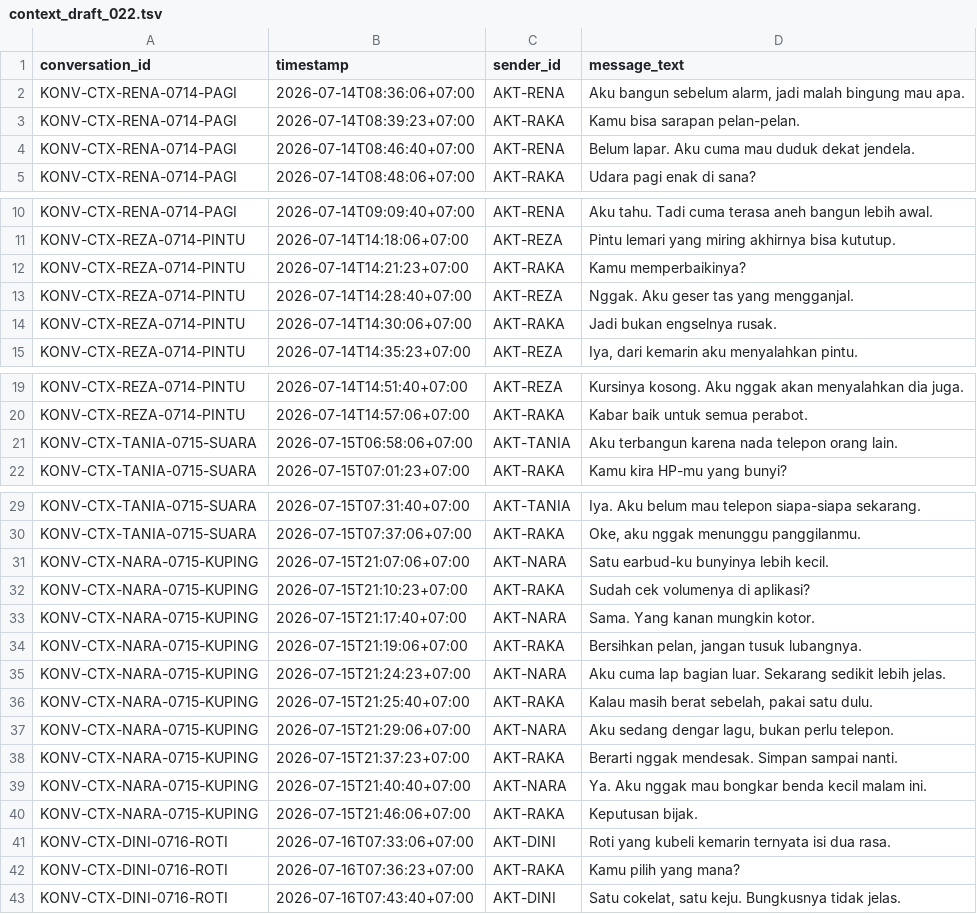
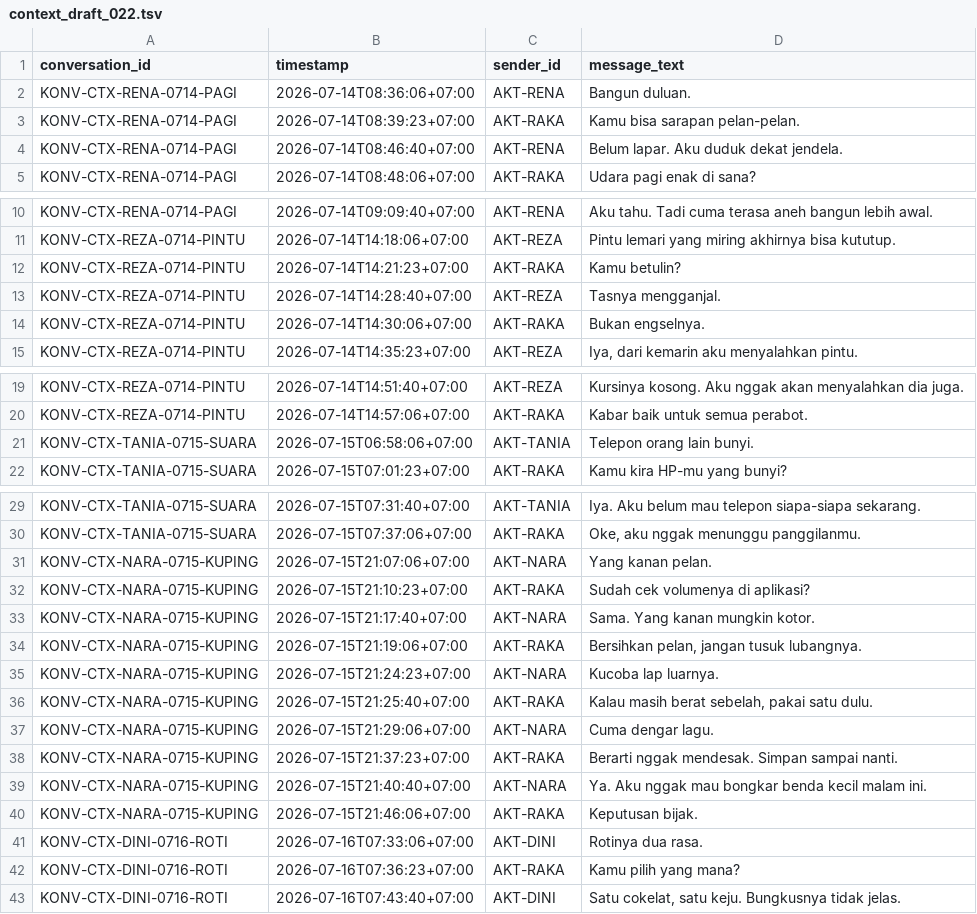
Before and after one commit to krissimbolon/libera, a TSV file: data/adaptasi_indonesia/context_draft_022.tsv, drawn as a sheet; only a part is shown, gaps mark what is left out; the diff covers the shown part only.

```diff
--- a/data/adaptasi_indonesia/context_draft_022.tsv
+++ b/data/adaptasi_indonesia/context_draft_022.tsv
@@ -1,5 +1,5 @@
 conversation_id	timestamp	sender_id	message_text
-KONV-CTX-RENA-0714-PAGI	2026-07-14T08:36:06+07:00	AKT-RENA	Aku bangun sebelum alarm, jadi malah bingung mau apa.
+KONV-CTX-RENA-0714-PAGI	2026-07-14T08:36:06+07:00	AKT-RENA	Bangun duluan.
 KONV-CTX-RENA-0714-PAGI	2026-07-14T08:39:23+07:00	AKT-RAKA	Kamu bisa sarapan pelan-pelan.
-KONV-CTX-RENA-0714-PAGI	2026-07-14T08:46:40+07:00	AKT-RENA	Belum lapar. Aku cuma mau duduk dekat jendela.
+KONV-CTX-RENA-0714-PAGI	2026-07-14T08:46:40+07:00	AKT-RENA	Belum lapar. Aku duduk dekat jendela.
 KONV-CTX-RENA-0714-PAGI	2026-07-14T08:48:06+07:00	AKT-RAKA	Udara pagi enak di sana?
@@ -11,5 +11,5 @@ KONV-CTX-RENA-0714-PAGI	2026-07-14T09:09:40+07:00	AKT-RENA	Aku tahu. Tadi cuma t
 KONV-CTX-REZA-0714-PINTU	2026-07-14T14:18:06+07:00	AKT-REZA	Pintu lemari yang miring akhirnya bisa kututup.
-KONV-CTX-REZA-0714-PINTU	2026-07-14T14:21:23+07:00	AKT-RAKA	Kamu memperbaikinya?
-KONV-CTX-REZA-0714-PINTU	2026-07-14T14:28:40+07:00	AKT-REZA	Nggak. Aku geser tas yang mengganjal.
-KONV-CTX-REZA-0714-PINTU	2026-07-14T14:30:06+07:00	AKT-RAKA	Jadi bukan engselnya rusak.
+KONV-CTX-REZA-0714-PINTU	2026-07-14T14:21:23+07:00	AKT-RAKA	Kamu betulin?
+KONV-CTX-REZA-0714-PINTU	2026-07-14T14:28:40+07:00	AKT-REZA	Tasnya mengganjal.
+KONV-CTX-REZA-0714-PINTU	2026-07-14T14:30:06+07:00	AKT-RAKA	Bukan engselnya.
 KONV-CTX-REZA-0714-PINTU	2026-07-14T14:35:23+07:00	AKT-REZA	Iya, dari kemarin aku menyalahkan pintu.
@@ -20,3 +20,3 @@ KONV-CTX-REZA-0714-PINTU	2026-07-14T14:51:40+07:00	AKT-REZA	Kursinya kosong. Aku
 KONV-CTX-REZA-0714-PINTU	2026-07-14T14:57:06+07:00	AKT-RAKA	Kabar baik untuk semua perabot.
-KONV-CTX-TANIA-0715-SUARA	2026-07-15T06:58:06+07:00	AKT-TANIA	Aku terbangun karena nada telepon orang lain.
+KONV-CTX-TANIA-0715-SUARA	2026-07-15T06:58:06+07:00	AKT-TANIA	Telepon orang lain bunyi.
 KONV-CTX-TANIA-0715-SUARA	2026-07-15T07:01:23+07:00	AKT-RAKA	Kamu kira HP-mu yang bunyi?
@@ -30,3 +30,3 @@ KONV-CTX-TANIA-0715-SUARA	2026-07-15T07:31:40+07:00	AKT-TANIA	Iya. Aku belum mau
 KONV-CTX-TANIA-0715-SUARA	2026-07-15T07:37:06+07:00	AKT-RAKA	Oke, aku nggak menunggu panggilanmu.
-KONV-CTX-NARA-0715-KUPING	2026-07-15T21:07:06+07:00	AKT-NARA	Satu earbud-ku bunyinya lebih kecil.
+KONV-CTX-NARA-0715-KUPING	2026-07-15T21:07:06+07:00	AKT-NARA	Yang kanan pelan.
 KONV-CTX-NARA-0715-KUPING	2026-07-15T21:10:23+07:00	AKT-RAKA	Sudah cek volumenya di aplikasi?
@@ -34,5 +34,5 @@ KONV-CTX-NARA-0715-KUPING	2026-07-15T21:17:40+07:00	AKT-NARA	Sama. Yang kanan mu
 KONV-CTX-NARA-0715-KUPING	2026-07-15T21:19:06+07:00	AKT-RAKA	Bersihkan pelan, jangan tusuk lubangnya.
-KONV-CTX-NARA-0715-KUPING	2026-07-15T21:24:23+07:00	AKT-NARA	Aku cuma lap bagian luar. Sekarang sedikit lebih jelas.
+KONV-CTX-NARA-0715-KUPING	2026-07-15T21:24:23+07:00	AKT-NARA	Kucoba lap luarnya.
 KONV-CTX-NARA-0715-KUPING	2026-07-15T21:25:40+07:00	AKT-RAKA	Kalau masih berat sebelah, pakai satu dulu.
-KONV-CTX-NARA-0715-KUPING	2026-07-15T21:29:06+07:00	AKT-NARA	Aku sedang dengar lagu, bukan perlu telepon.
+KONV-CTX-NARA-0715-KUPING	2026-07-15T21:29:06+07:00	AKT-NARA	Cuma dengar lagu.
 KONV-CTX-NARA-0715-KUPING	2026-07-15T21:37:23+07:00	AKT-RAKA	Berarti nggak mendesak. Simpan sampai nanti.
@@ -40,3 +40,3 @@ KONV-CTX-NARA-0715-KUPING	2026-07-15T21:40:40+07:00	AKT-NARA	Ya. Aku nggak mau b
 KONV-CTX-NARA-0715-KUPING	2026-07-15T21:46:06+07:00	AKT-RAKA	Keputusan bijak.
-KONV-CTX-DINI-0716-ROTI	2026-07-16T07:33:06+07:00	AKT-DINI	Roti yang kubeli kemarin ternyata isi dua rasa.
+KONV-CTX-DINI-0716-ROTI	2026-07-16T07:33:06+07:00	AKT-DINI	Rotinya dua rasa.
 KONV-CTX-DINI-0716-ROTI	2026-07-16T07:36:23+07:00	AKT-RAKA	Kamu pilih yang mana?
```
Also changed, not shown: 6 edited cells elsewhere in this file, data/adaptasi_indonesia/context_draft_021.tsv, data/adaptasi_indonesia/corpus_whatsapp_working.csv, 5 other files.
